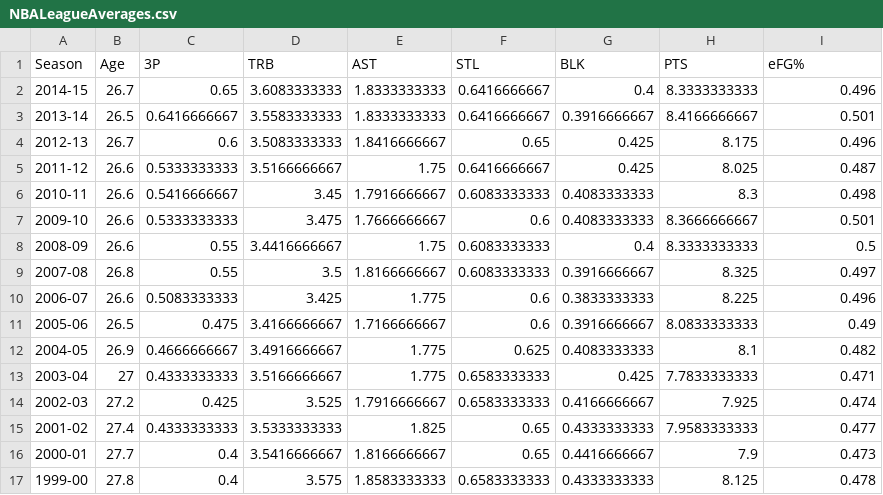
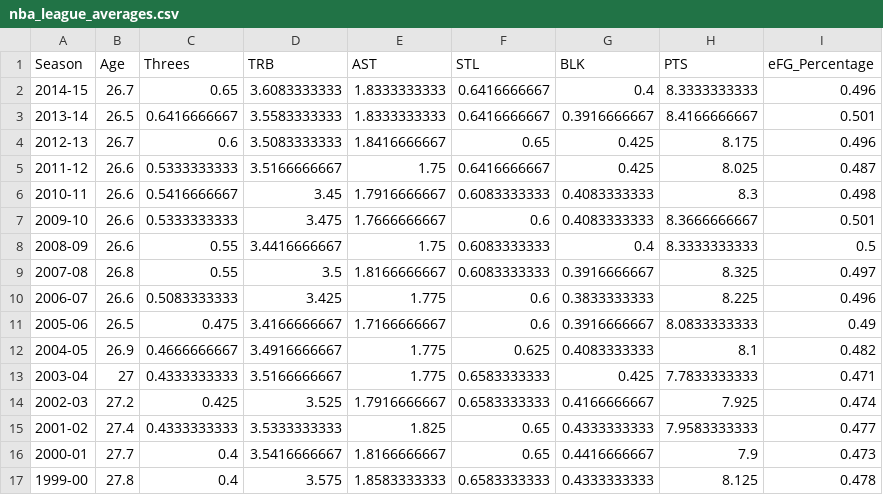
Before and after one commit to chrisjtraver/info3300-project2, a CSV file: data/nba_league_averages.csv (was data/NBALeagueAverages.csv), drawn as a sheet.

```diff
--- a/data/NBALeagueAverages.csv
+++ b/data/nba_league_averages.csv
@@ -1,2 +1,2 @@
-Season,Age,3P,TRB,AST,STL,BLK,PTS,eFG%
+Season,Age,Threes,TRB,AST,STL,BLK,PTS,eFG_Percentage
 2014-15,26.7,0.65,3.6083333333,1.8333333333,0.6416666667,0.4,8.3333333333,0.496
```
Also changed, not shown: 4 other files.
